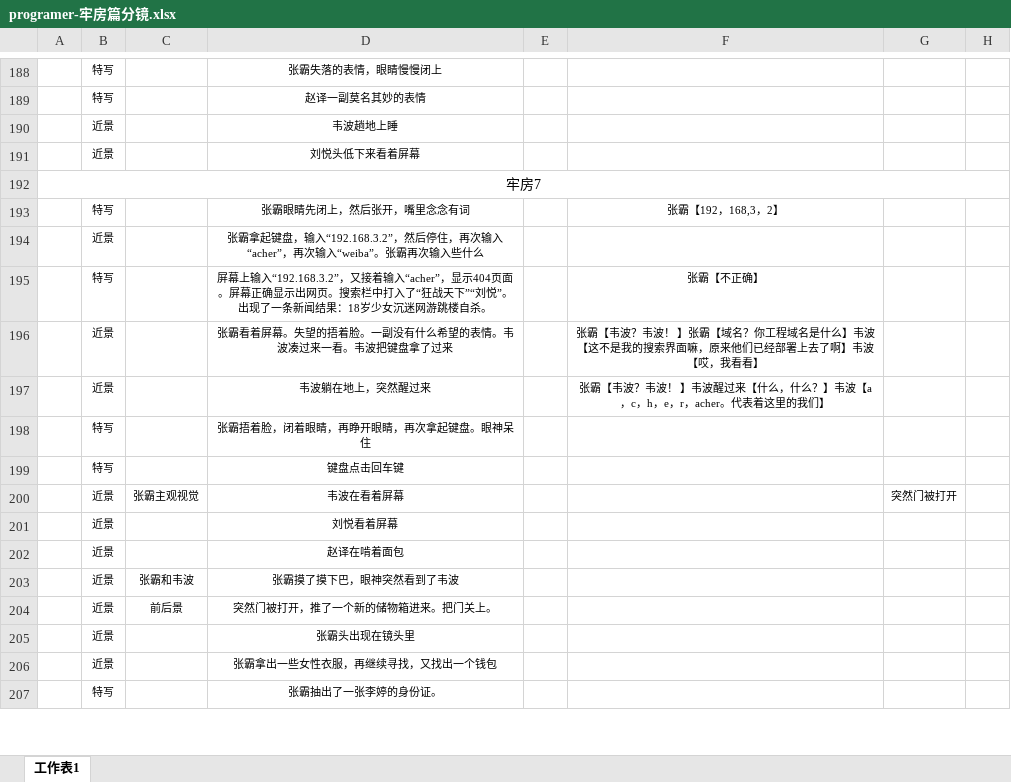
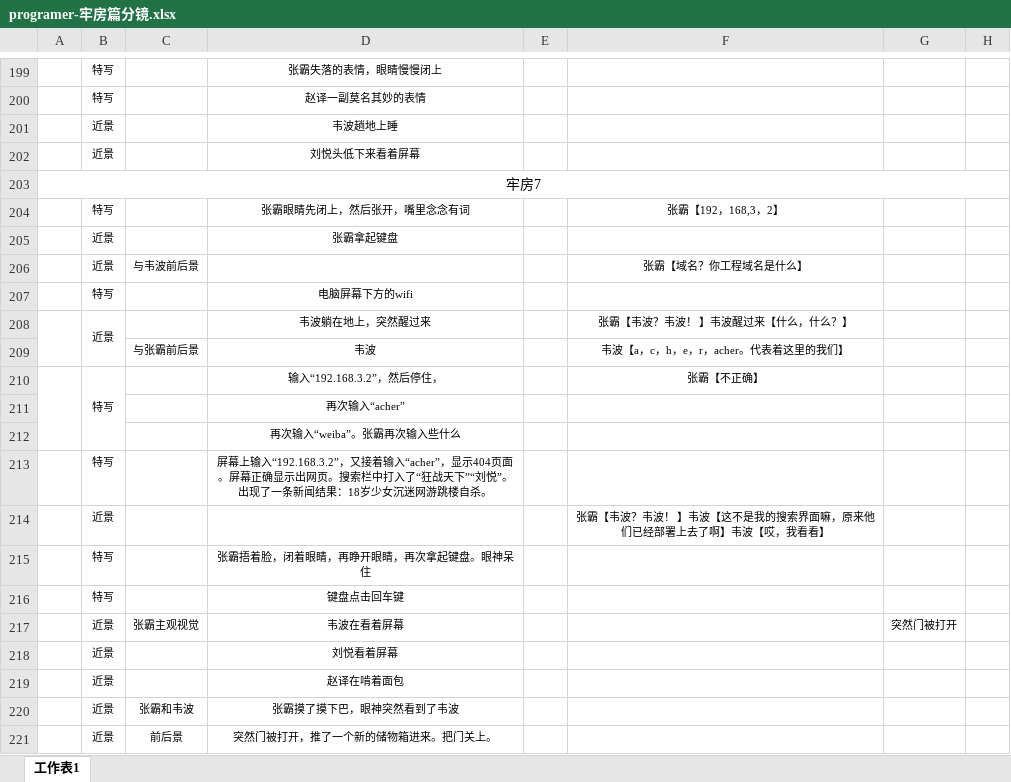
Before and after one commit to dianbaiyizhong/programer, an Excel workbook: programer-牢房篇分镜.xlsx, sheet 工作表1, drawn as a sheet; only a part is shown, gaps mark what is left out; the shorter side is filled out with more unchanged rows; values as stored, in another font and other column widths than the file's, no borders; removed rows and columns are numbered as before the commit, all else as after; the diff covers the shown part only; the diff names each change by its address in the sheet, - before the commit and + after, or states it on an @@ line.

```diff
--- a/programer-牢房篇分镜.xlsx (sheet 工作表1)
+++ b/programer-牢房篇分镜.xlsx (sheet 工作表1)
-D205: 张霸拿起键盘，输入“192.168.3.2”，然后停住，再次输入“acher”，再次输入“weiba”。张霸再次输入些什么
+D205: 张霸拿起键盘
-row 195:  | 特写 |  | 屏幕上输入“192.168.3.2”，又接着输入“acher”，显示404页面。屏幕正确显示出网页。搜索栏中打入了“狂战天下”“刘悦”。出现了一条新闻结果：18岁少女沉迷网游跳楼自杀。 |  | 张霸【不正确】
-row 196:  | 近景 |  | 张霸看着屏幕。失望的捂着脸。一副没有什么希望的表情。韦波凑过来一看。韦波把键盘拿了过来 |  | 张霸【韦波？韦波！ 】张霸【域名？你工程域名是什么】韦波【这不是我的搜索界面嘛，原来他们已经部署上去了啊】韦波【哎，我看看】
+row 206:  | 近景 | 与韦波前后景 |  |  | 张霸【域名？你工程域名是什么】
+row 207:  | 特写 |  | 电脑屏幕下方的wifi
+A208:A209 merged
+B208:B209 merged
-F208: 张霸【韦波？韦波！ 】韦波醒过来【什么，什么？】韦波【a，c，h，e，r，acher。代表着这里的我们】
+F208: 张霸【韦波？韦波！ 】韦波醒过来【什么，什么？】
+row 209:  |  | 与张霸前后景 | 韦波 |  | 韦波【a，c，h，e，r，acher。代表着这里的我们】
+row 210:  | 特写 |  | 输入“192.168.3.2”，然后停住， |  | 张霸【不正确】
+row 211:  |  |  | 再次输入“acher”
+row 212:  |  |  | 再次输入“weiba”。张霸再次输入些什么
+row 213:  | 特写 |  | 屏幕上输入“192.168.3.2”，又接着输入“acher”，显示404页面。屏幕正确显示出网页。搜索栏中打入了“狂战天下”“刘悦”。出现了一条新闻结果：18岁少女沉迷网游跳楼自杀。
+row 214:  | 近景 |  |  |  | 张霸【韦波？韦波！ 】韦波【这不是我的搜索界面嘛，原来他们已经部署上去了啊】韦波【哎，我看看】
```
Also changed, not shown: 18 added rows, 7 removed rows, 11 edited cells and merged cells elsewhere in this sheet, 1 other file.
